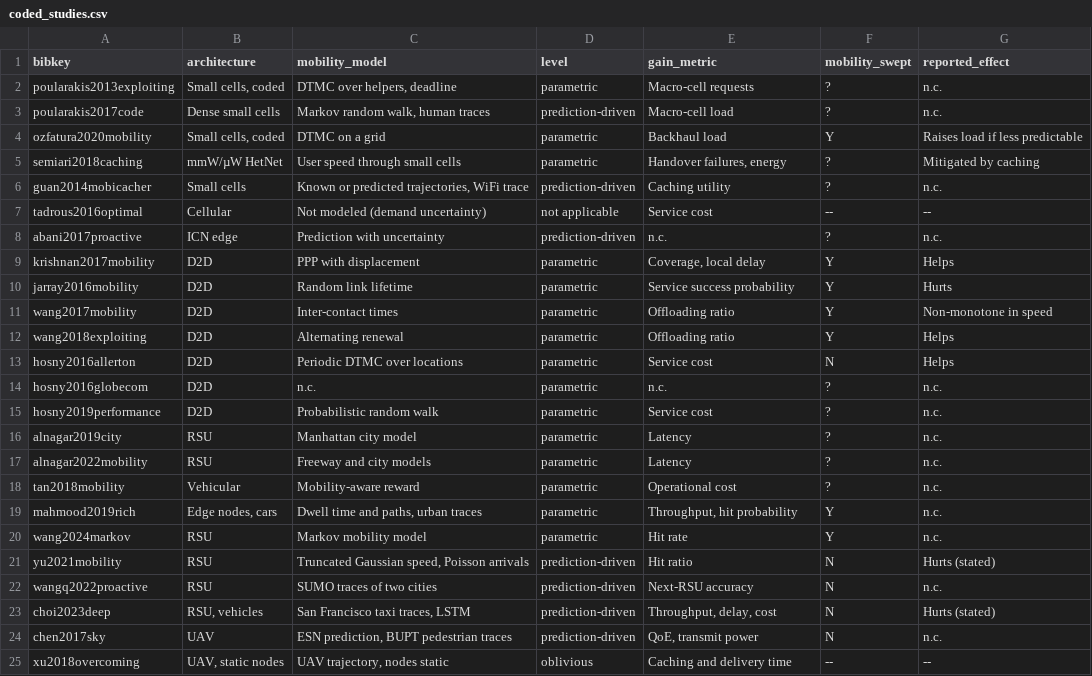
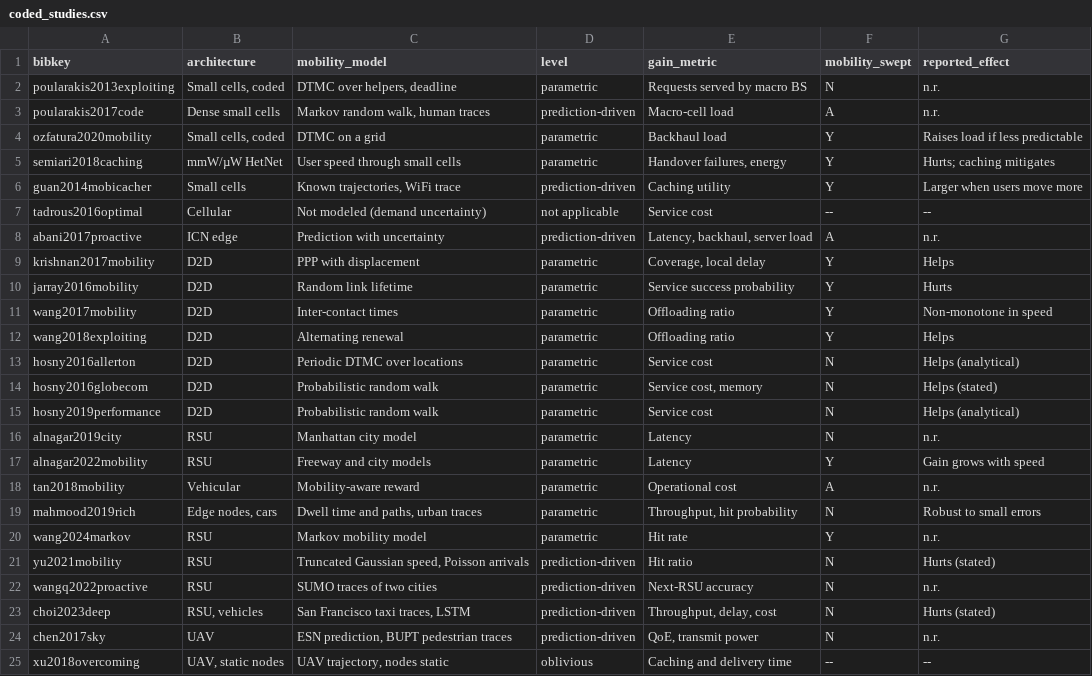
Before and after one commit to sshawky78AUA/mobility-edge-caching, a CSV file: corpus/coded_studies.csv, drawn as a sheet.

```diff
--- a/corpus/coded_studies.csv
+++ b/corpus/coded_studies.csv
@@ -1,9 +1,9 @@
 bibkey,architecture,mobility_model,level,gain_metric,mobility_swept,reported_effect
-poularakis2013exploiting,"Small cells, coded","DTMC over helpers, deadline",parametric,Macro-cell requests,?,n.c.
-poularakis2017code,Dense small cells,"Markov random walk, human traces",prediction-driven,Macro-cell load,?,n.c.
+poularakis2013exploiting,"Small cells, coded","DTMC over helpers, deadline",parametric,Requests served by macro BS,N,n.r.
+poularakis2017code,Dense small cells,"Markov random walk, human traces",prediction-driven,Macro-cell load,A,n.r.
 ozfatura2020mobility,"Small cells, coded",DTMC on a grid,parametric,Backhaul load,Y,Raises load if less predictable
-semiari2018caching,mmW/µW HetNet,User speed through small cells,parametric,"Handover failures, energy",?,Mitigated by caching
-guan2014mobicacher,Small cells,"Known or predicted trajectories, WiFi trace",prediction-driven,Caching utility,?,n.c.
+semiari2018caching,mmW/µW HetNet,User speed through small cells,parametric,"Handover failures, energy",Y,Hurts; caching mitigates
+guan2014mobicacher,Small cells,"Known trajectories, WiFi trace",prediction-driven,Caching utility,Y,Larger when users move more
 tadrous2016optimal,Cellular,Not modeled (demand uncertainty),not applicable,Service cost,--,--
-abani2017proactive,ICN edge,Prediction with uncertainty,prediction-driven,n.c.,?,n.c.
+abani2017proactive,ICN edge,Prediction with uncertainty,prediction-driven,"Latency, backhaul, server load",A,n.r.
 krishnan2017mobility,D2D,PPP with displacement,parametric,"Coverage, local delay",Y,Helps
@@ -12,14 +12,14 @@ wang2017mobility,D2D,Inter-contact times,parametric,Offloading ratio,Y,Non-monot
 wang2018exploiting,D2D,Alternating renewal,parametric,Offloading ratio,Y,Helps
-hosny2016allerton,D2D,Periodic DTMC over locations,parametric,Service cost,N,Helps
-hosny2016globecom,D2D,n.c.,parametric,n.c.,?,n.c.
-hosny2019performance,D2D,Probabilistic random walk,parametric,Service cost,?,n.c.
-alnagar2019city,RSU,Manhattan city model,parametric,Latency,?,n.c.
-alnagar2022mobility,RSU,Freeway and city models,parametric,Latency,?,n.c.
-tan2018mobility,Vehicular,Mobility-aware reward,parametric,Operational cost,?,n.c.
-mahmood2019rich,"Edge nodes, cars","Dwell time and paths, urban traces",parametric,"Throughput, hit probability",Y,n.c.
-wang2024markov,RSU,Markov mobility model,parametric,Hit rate,Y,n.c.
+hosny2016allerton,D2D,Periodic DTMC over locations,parametric,Service cost,N,Helps (analytical)
+hosny2016globecom,D2D,Probabilistic random walk,parametric,"Service cost, memory",N,Helps (stated)
+hosny2019performance,D2D,Probabilistic random walk,parametric,Service cost,N,Helps (analytical)
+alnagar2019city,RSU,Manhattan city model,parametric,Latency,N,n.r.
+alnagar2022mobility,RSU,Freeway and city models,parametric,Latency,Y,Gain grows with speed
+tan2018mobility,Vehicular,Mobility-aware reward,parametric,Operational cost,A,n.r.
+mahmood2019rich,"Edge nodes, cars","Dwell time and paths, urban traces",parametric,"Throughput, hit probability",N,Robust to small errors
+wang2024markov,RSU,Markov mobility model,parametric,Hit rate,Y,n.r.
 yu2021mobility,RSU,"Truncated Gaussian speed, Poisson arrivals",prediction-driven,Hit ratio,N,Hurts (stated)
-wangq2022proactive,RSU,SUMO traces of two cities,prediction-driven,Next-RSU accuracy,N,n.c.
+wangq2022proactive,RSU,SUMO traces of two cities,prediction-driven,Next-RSU accuracy,N,n.r.
 choi2023deep,"RSU, vehicles","San Francisco taxi traces, LSTM",prediction-driven,"Throughput, delay, cost",N,Hurts (stated)
-chen2017sky,UAV,"ESN prediction, BUPT pedestrian traces",prediction-driven,"QoE, transmit power",N,n.c.
+chen2017sky,UAV,"ESN prediction, BUPT pedestrian traces",prediction-driven,"QoE, transmit power",N,n.r.
 xu2018overcoming,"UAV, static nodes","UAV trajectory, nodes static",oblivious,Caching and delivery time,--,--
```
Also changed, not shown: 16 other files.
